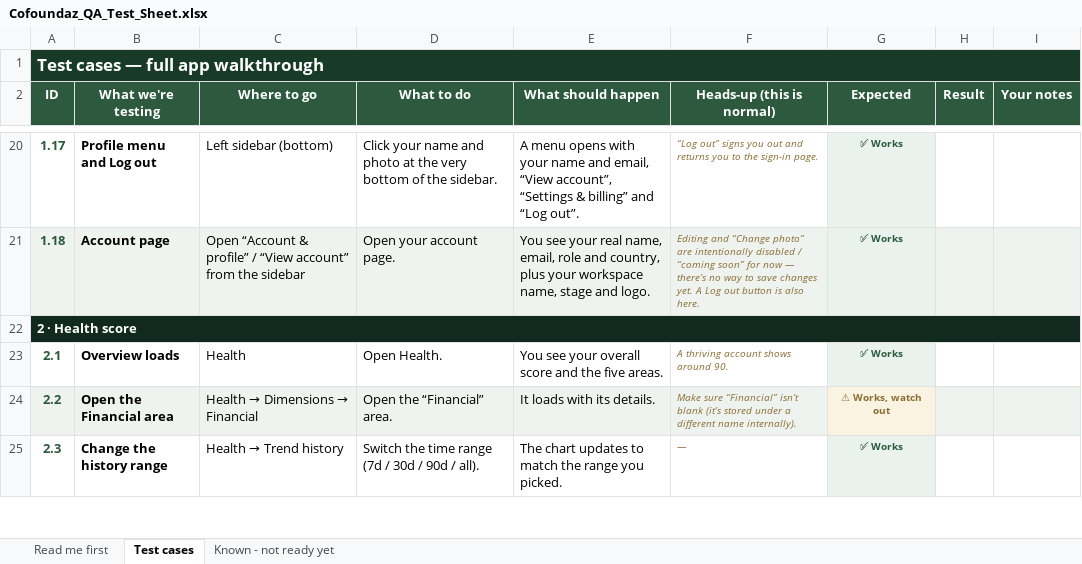
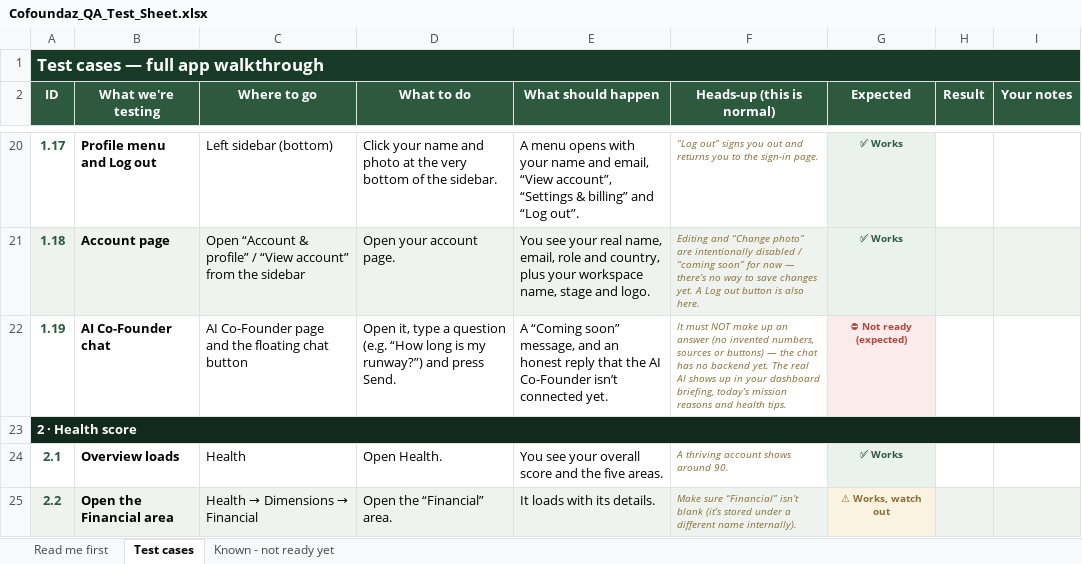
Before and after one commit to innocent98/cofoundaz, an Excel workbook: docs/checklist/Cofoundaz_QA_Test_Sheet.xlsx, sheet Test cases, drawn as a sheet; only a part is shown, gaps mark what is left out; the shorter side is filled out with more unchanged rows; values as stored, in another font and other column widths than the file's, no borders; the diff names each change by its address in the sheet, - before the commit and + after, or states it on an @@ line.

Commit message:
Make AI Co-Founder chat honest (no fabricated replies)
The conversational AI Co-Founder has no backend (the BE's own
fe-integration-guide-ai-cofounder.md confirms the /ai router exposes
only GET /ai/status, no conversation endpoint). The FE faked it with two
seeded fake conversations (invented runway/finance data) and a hardcoded
typewriter reply plus fake sources/reasoning/action chips.

- useAICoFounder: drop the fake seed conversations; sendMessage now returns
  one honest 'not connected yet' reply with no fabricated reasoning/sources/
  chips; stamp new conversations with an ISO lastMessageAt (fixes 'Invalid
  Date' in the list)
- /ai page + ai-drawer: honest 'coming soon' empty state that points to where
  the AI actually works (dashboard briefing, mission reasons, health tips)
- Log the chat backend as a BE follow-up (backend-requests-ui-gaps §7)
- Docs: SOP module-38, frontend checklist, QA checklist + xlsx (case 1.19)

```diff
--- a/docs/checklist/Cofoundaz_QA_Test_Sheet.xlsx (sheet Test cases)
+++ b/docs/checklist/Cofoundaz_QA_Test_Sheet.xlsx (sheet Test cases)
+row 22: 1.19 | AI Co-Founder chat | AI Co-Founder page and the floating chat button | Open it, type a question (e.g. “How long is my runway?”) and press Send. | A “Coming soon” message, and an honest reply that the AI Co-Founder isn’t connected yet. | It must NOT make up an answer (no invented numbers, sources or buttons) — the chat has no backend yet. The real AI shows up in your dashboard briefing, today’s mission reasons and health tips. | ⛔ Not ready (expected)
```
Also changed, not shown: sheet Known - not ready yet, 8 other files.
